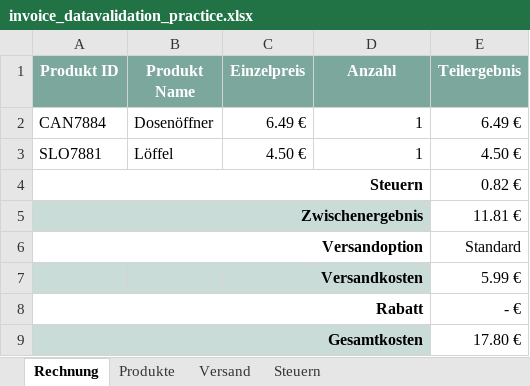
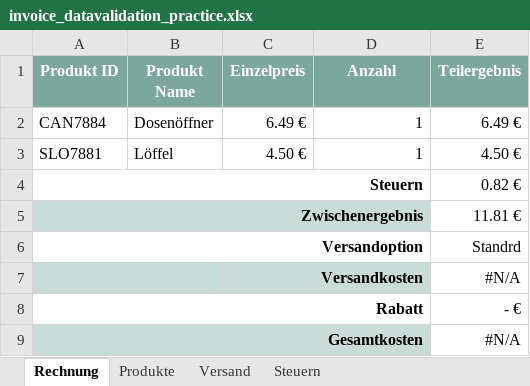
Before and after one commit to pgrund/presentations, an Excel workbook: excel/assignments/invoice_datavalidation_practice.xlsx, sheet Rechnung, drawn as a sheet; values as stored, in another font and other column widths than the file's, no borders; the diff names each change by its address in the sheet, - before the commit and + after, or states it on an @@ line.

Commit message:
undo solution

```diff
--- a/excel/assignments/invoice_datavalidation_practice.xlsx (sheet Rechnung)
+++ b/excel/assignments/invoice_datavalidation_practice.xlsx (sheet Rechnung)
-E6 (Teilergebnis): Standard
+E6 (Teilergebnis): Standrd
-E7 (Teilergebnis): 5.99 €
+E7 (Teilergebnis): #N/A
-E9 (Teilergebnis): 17.80 €
+E9 (Teilergebnis): #N/A
```
